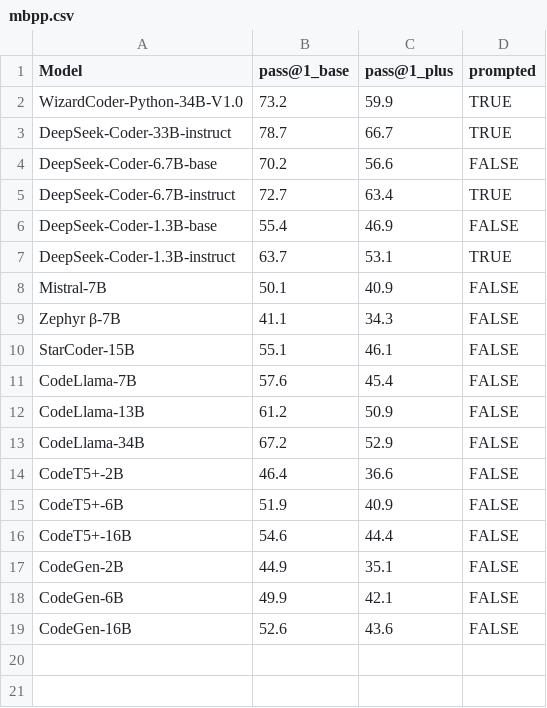
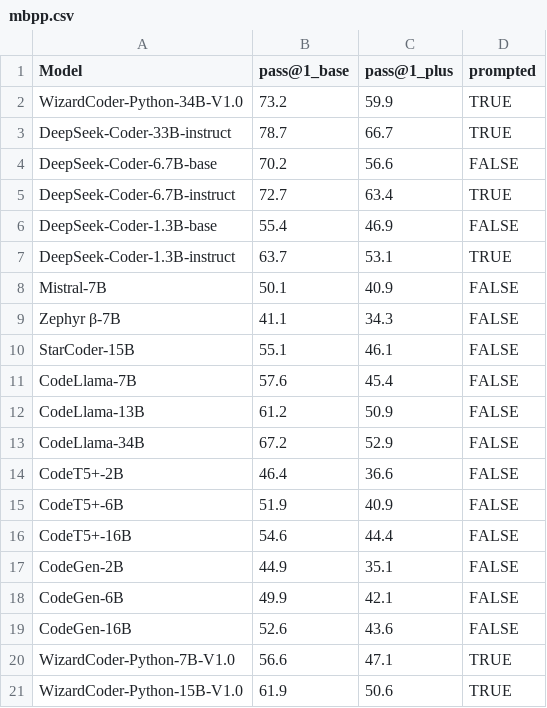
Before and after one commit to evalplus/evalplus.github.io, a CSV file: mbpp.csv, drawn as a sheet.

Commit message:
feat: wizardcoder 7b/15b

```diff
--- a/mbpp.csv
+++ b/mbpp.csv
@@ -19 +19,3 @@ CodeGen-6B,49.9,42.1,FALSE
 CodeGen-16B,52.6,43.6,FALSE
+WizardCoder-Python-7B-V1.0,56.6,47.1,TRUE
+WizardCoder-Python-15B-V1.0,61.9,50.6,TRUE
```
